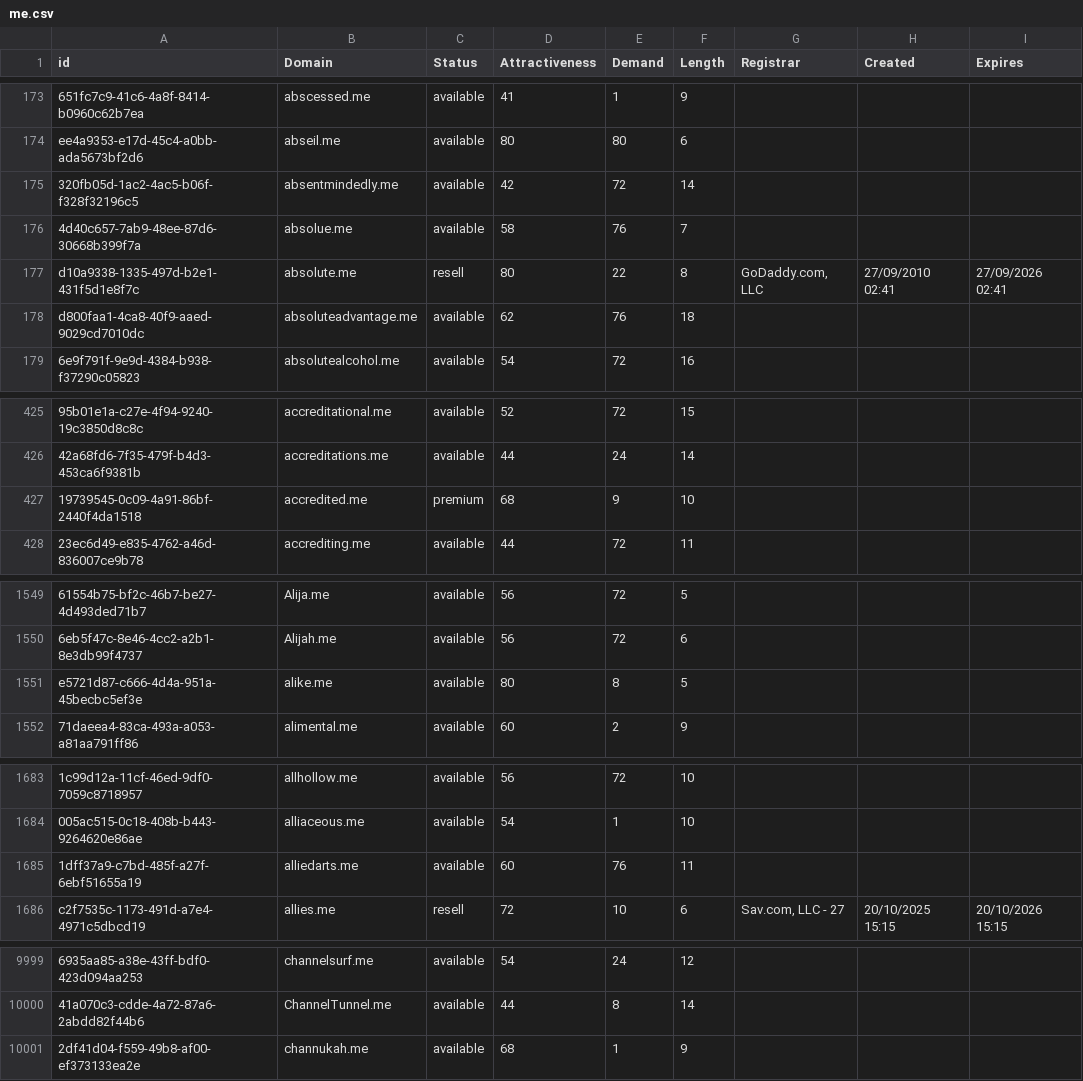
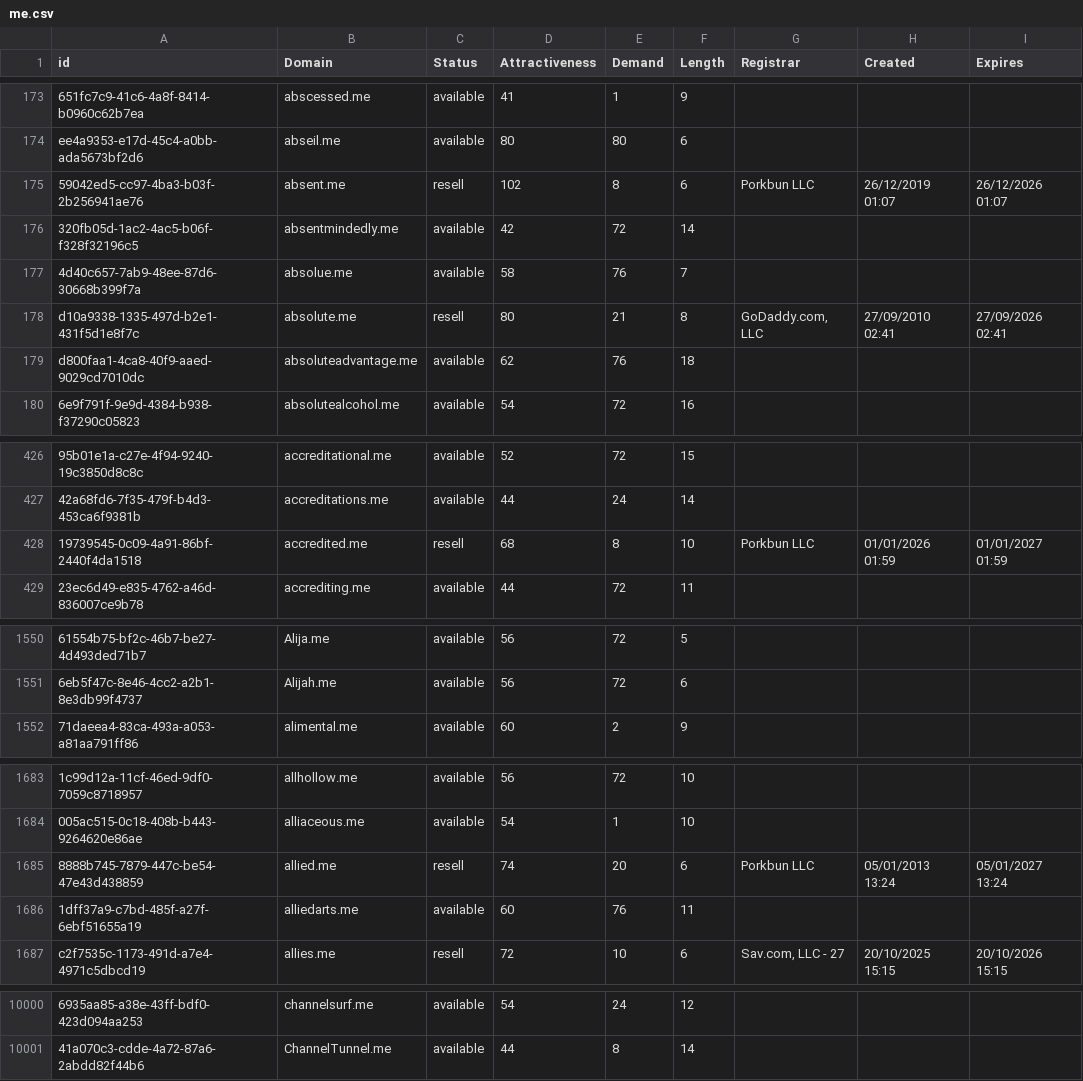
Before and after one commit to UniqueDomains/me-oneword-domains, a CSV file: me.csv, drawn as a sheet; only a part is shown, gaps mark what is left out; removed rows and columns are numbered as before the commit, all else as after; the diff covers the shown part only; the diff names each change by its address in the sheet, - before the commit and + after, or states it on an @@ line.

Commit message:
Domains update

```diff
--- a/me.csv
+++ b/me.csv
+row 175: 59042ed5-cc97-4ba3-b03f-2b256941ae76 | absent.me | resell | 102 | 8 | 6 | Porkbun LLC | 26/12/2019 01:07 | 26/12/2026 01:07
-E178 (Demand): 22
+E178 (Demand): 21
-C428 (Status): premium
+C428 (Status): resell
-E428 (Demand): 9
+E428 (Demand): 8
-G428 (Registrar): (empty)
+G428 (Registrar): Porkbun LLC
-H428 (Created): (empty)
+H428 (Created): 01/01/2026 01:59
-I428 (Expires): (empty)
+I428 (Expires): 01/01/2027 01:59
-row 1551: e5721d87-c666-4d4a-951a-45becbc5ef3e | alike.me | available | 80 | 8 | 5
+row 1685: 8888b745-7879-447c-be54-47e43d438859 | allied.me | resell | 74 | 20 | 6 | Porkbun LLC | 05/01/2013 13:24 | 05/01/2027 13:24
-row 10001: 2df41d04-f559-49b8-af00-ef373133ea2e | channukah.me | available | 68 | 1 | 9
```
Also changed, not shown: 20 edited cells elsewhere in this file, 2 other files.
